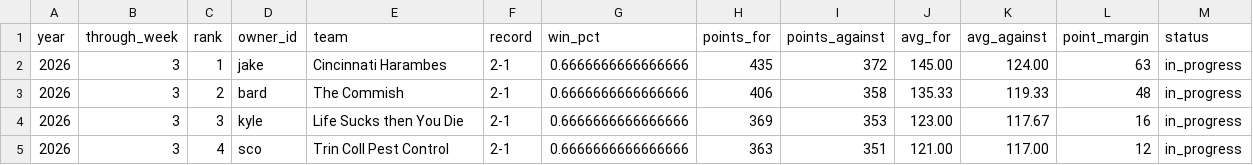
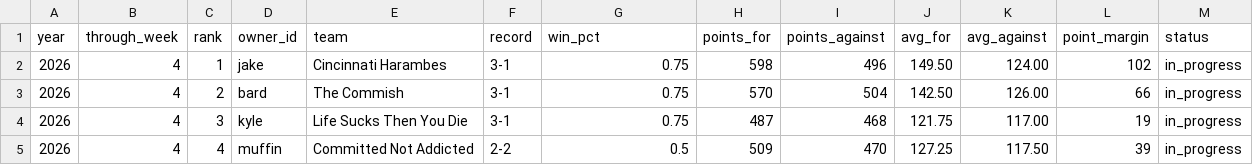
Before and after one commit to cravisjuice18-25/krusty-krab-league-site, a CSV file: data/current-standings.csv, drawn as a sheet; only a part is shown; the diff covers the shown part only.

```diff
--- a/data/current-standings.csv
+++ b/data/current-standings.csv
@@ -1,5 +1,5 @@
 year,through_week,rank,owner_id,team,record,win_pct,points_for,points_against,avg_for,avg_against,point_margin,status
-2026,3,1,jake,Cincinnati Harambes,2-1,0.6666666666666666,435,372,145.00,124.00,63,in_progress
-2026,3,2,bard,The Commish,2-1,0.6666666666666666,406,358,135.33,119.33,48,in_progress
-2026,3,3,kyle,Life Sucks then You Die,2-1,0.6666666666666666,369,353,123.00,117.67,16,in_progress
-2026,3,4,sco,Trin Coll Pest Control,2-1,0.6666666666666666,363,351,121.00,117.00,12,in_progress
+2026,4,1,jake,Cincinnati Harambes,3-1,0.75,598,496,149.50,124.00,102,in_progress
+2026,4,2,bard,The Commish,3-1,0.75,570,504,142.50,126.00,66,in_progress
+2026,4,3,kyle,Life Sucks Then You Die,3-1,0.75,487,468,121.75,117.00,19,in_progress
+2026,4,4,muffin,Committed Not Addicted,2-2,0.5,509,470,127.25,117.50,39,in_progress
```
Also changed, not shown: 38 edited cells elsewhere in this file, data/game-results.csv, data/pickem-weekly.csv, 21 other files.
